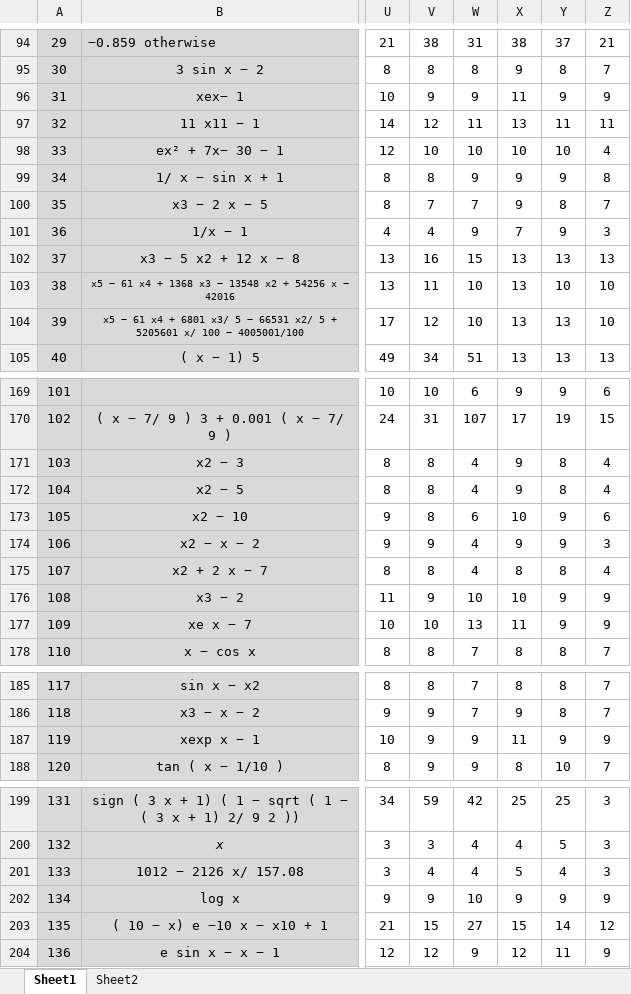
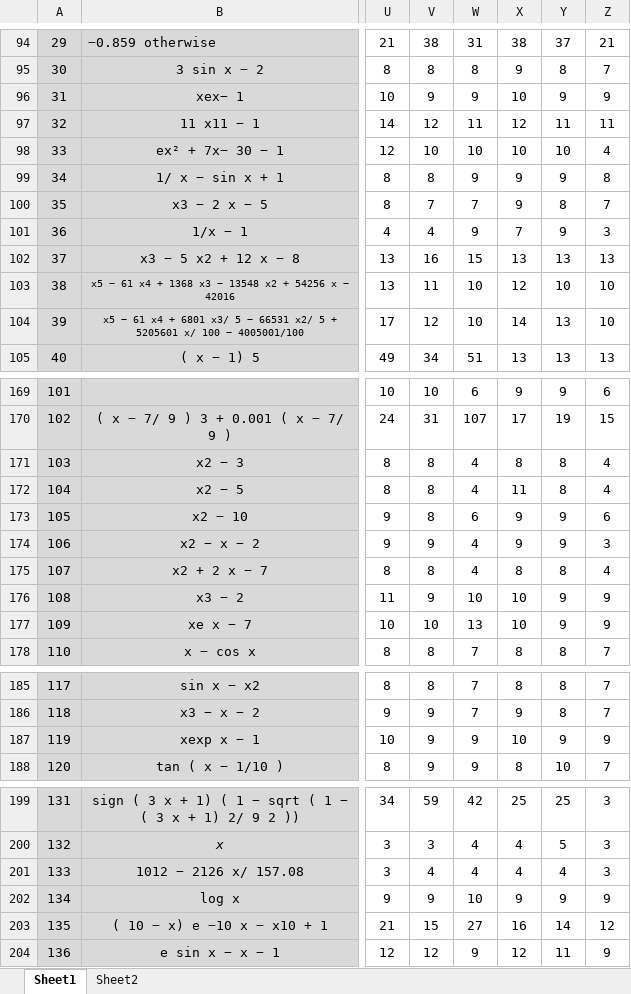
Before and after one commit to Proektsoft-EOOD/ModAB-Root-Finding, an Excel workbook: Fortran/results/Test_results.xlsx, sheet Sheet1, drawn as a sheet; only a part is shown, gaps mark what is left out; values as stored, in another font and other column widths than the file's, no borders; charts and pictures and conditional formats not drawn; the diff covers the shown part only; the diff names each change by its address in the sheet, - before the commit and + after, or states it on an @@ line.

```diff
--- a/Fortran/results/Test_results.xlsx (sheet Sheet1)
+++ b/Fortran/results/Test_results.xlsx (sheet Sheet1)
-X96: 11
+X96: 10
-X97: 13
+X97: 12
-X103: 13
+X103: 12
-X104: 13
+X104: 14
-X171: 9
+X171: 8
-X172: 9
+X172: 11
-X173: 10
+X173: 9
-X177: 11
+X177: 10
-X187: 11
+X187: 10
-X201: 5
+X201: 4
-X203: 15
+X203: 16
```
Also changed, not shown: 1 added row, 1 removed row and 40 edited cells elsewhere in this sheet, sheet Sheet2, charts or pictures, 7 other files.
